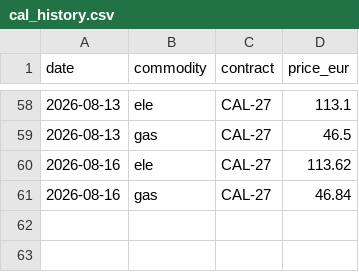
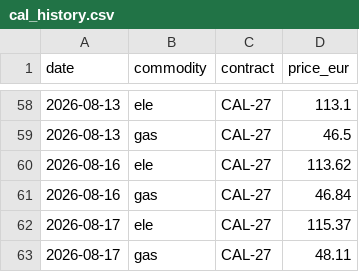
Before and after one commit to RobertChmelar/nepreplacejte, a CSV file: data/cal_history.csv, drawn as a sheet; only a part is shown, gaps mark what is left out; the diff names each change by its address in the sheet, - before the commit and + after, or states it on an @@ line.

Commit message:
data: denní aktualizace (2026-08-19)

```diff
--- a/data/cal_history.csv
+++ b/data/cal_history.csv
+row 62: 2026-08-17 | ele | CAL-27 | 115.37
+row 63: 2026-08-17 | gas | CAL-27 | 48.11
```
Also changed, not shown: 1 other file.
